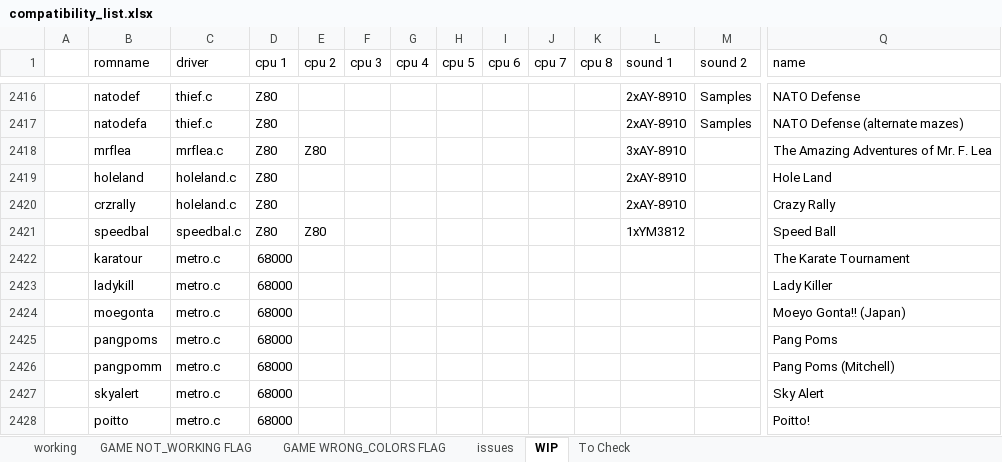
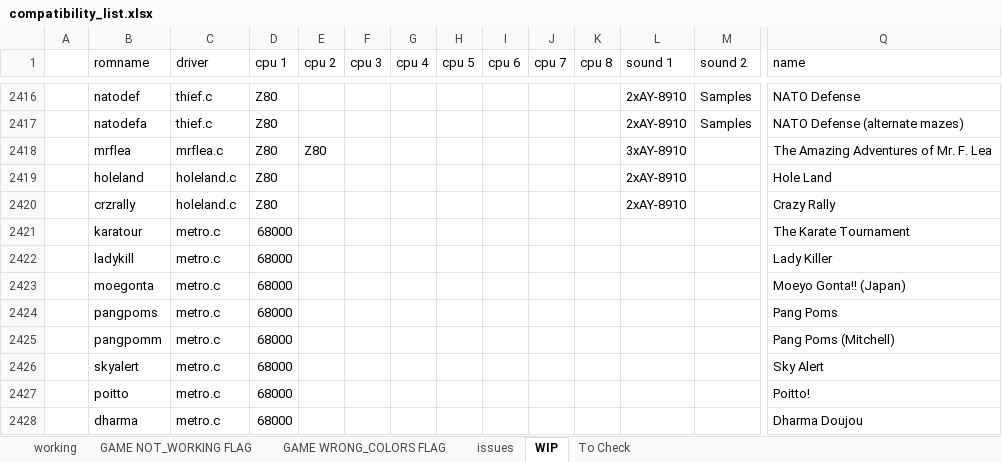
Before and after one commit to javaemus/arcadeflex056, an Excel workbook: compatibility_list.xlsx, sheet WIP, drawn as a sheet; only a part is shown, gaps mark what is left out; the shorter side is filled out with more unchanged rows; values as stored, in another font and other column widths than the file's, no borders; rows hold the shown columns only; the diff names each change by its address in the sheet, - before the commit and + after, or states it on an @@ line.

Commit message:
added working speedbal driver

```diff
--- a/compatibility_list.xlsx (sheet WIP)
+++ b/compatibility_list.xlsx (sheet WIP)
-row 2421:  | speedbal | speedbal.c | Z80 | Z80 |  |  |  |  |  |  | 1xYM3812 |  | Speed Ball
```
Also changed, not shown: sheet working, 6 other files.
